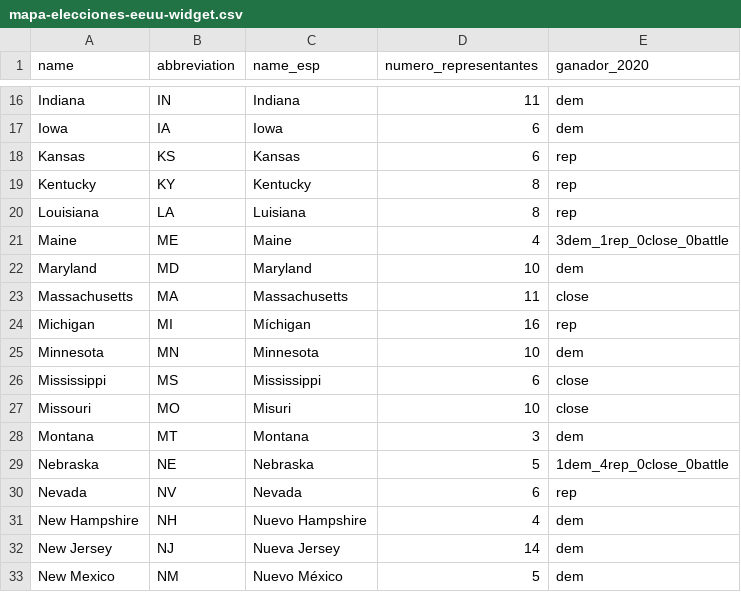
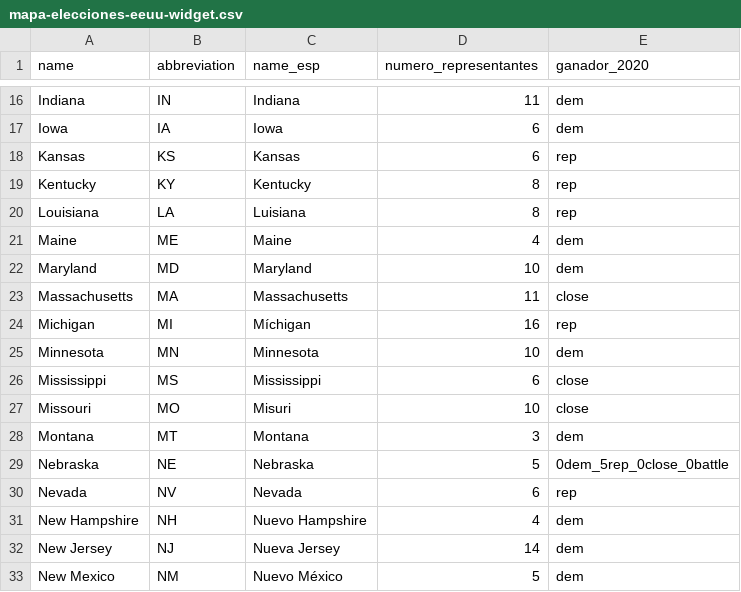
Before and after one commit to ECLaboratorio/unidad-de-datos, a CSV file: bases-de-datos/mapa-elecciones-eeuu-widget.csv, drawn as a sheet; only a part is shown, gaps mark what is left out.

Commit message:
Update mapa-elecciones-eeuu-widget.csv

```diff
--- a/bases-de-datos/mapa-elecciones-eeuu-widget.csv
+++ b/bases-de-datos/mapa-elecciones-eeuu-widget.csv
@@ -20,3 +20,3 @@ Kentucky,KY,Kentucky,8,rep
 Louisiana,LA,Luisiana,8,rep
-Maine,ME,Maine,4,3dem_1rep_0close_0battle
+Maine,ME,Maine,4,dem
 Maryland,MD,Maryland,10,dem
@@ -28,3 +28,3 @@ Missouri,MO,Misuri,10,close
 Montana,MT,Montana,3,dem
-Nebraska,NE,Nebraska,5,1dem_4rep_0close_0battle
+Nebraska,NE,Nebraska,5,0dem_5rep_0close_0battle
 Nevada,NV,Nevada,6,rep
```
